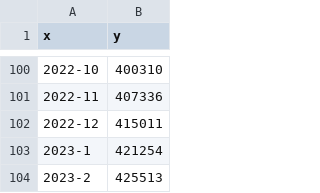
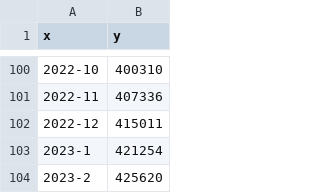
Before and after one commit to MoneyGrass/PnW_Graph_CSV, a CSV file: nations/CSV7.csv, drawn as a sheet; only a part is shown, gaps mark what is left out.

Commit message:
Updated on: Mon Feb 20 12:31:56 2023

```diff
--- a/nations/CSV7.csv
+++ b/nations/CSV7.csv
@@ -104,2 +104,2 @@ x,"y
 2023-1,421254
-2023-2,425513
+2023-2,425620
```
